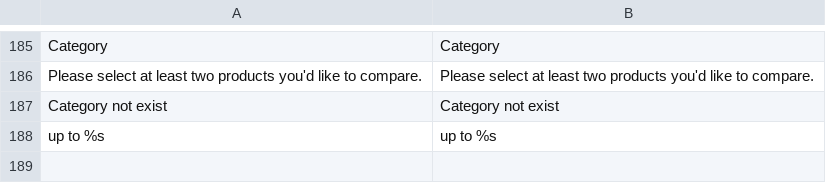
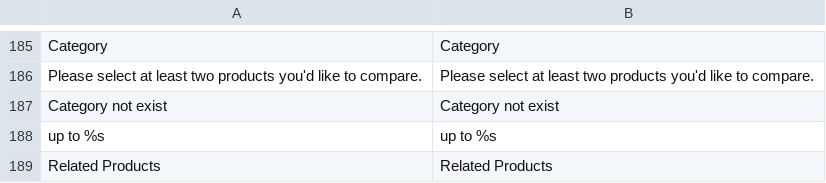
Before and after one commit to axis/axiscommerce, a CSV file: app/locale/en_US/Axis_Catalog.csv, drawn as a sheet; only a part is shown, gaps mark what is left out.

```diff
--- a/app/locale/en_US/Axis_Catalog.csv
+++ b/app/locale/en_US/Axis_Catalog.csv
@@ -188 +188,2 @@
 "up to %s","up to %s"
+"Related Products","Related Products"
```
Also changed, not shown: app/locale/ru_RU/Axis_Catalog.csv, app/locale/uk_UA/Axis_Catalog.csv, 11 other files.
